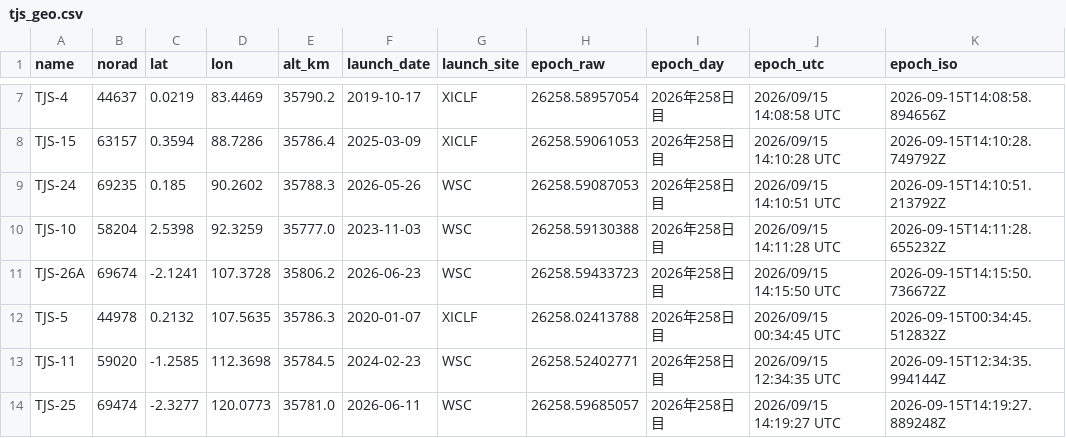
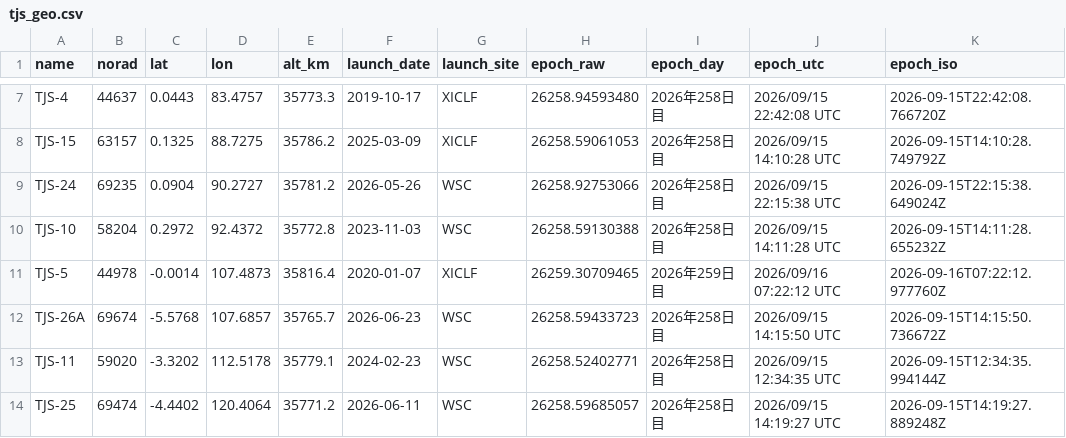
Before and after one commit to butagorilla1182/tjs_geo_control, a CSV file: tjs_geo.csv, drawn as a sheet; only a part is shown, gaps mark what is left out; removed rows and columns are numbered as before the commit, all else as after; the diff covers the shown part only; the diff names each change by its address in the sheet, - before the commit and + after, or states it on an @@ line.

```diff
--- a/tjs_geo.csv
+++ b/tjs_geo.csv
-C7 (lat): 0.0219
+C7 (lat): 0.0443
-D7 (lon): 83.4469
+D7 (lon): 83.4757
-E7 (alt_km): 35790.2
+E7 (alt_km): 35773.3
-H7 (epoch_raw): 26258.58957054
+H7 (epoch_raw): 26258.94593480
-J7 (epoch_utc): 2026/09/15 14:08:58 UTC
+J7 (epoch_utc): 2026/09/15 22:42:08 UTC
-K7 (epoch_iso): 2026-09-15T14:08:58.894656Z
+K7 (epoch_iso): 2026-09-15T22:42:08.766720Z
-C8 (lat): 0.3594
+C8 (lat): 0.1325
-D8 (lon): 88.7286
+D8 (lon): 88.7275
-E8 (alt_km): 35786.4
+E8 (alt_km): 35786.2
-C9 (lat): 0.185
+C9 (lat): 0.0904
-D9 (lon): 90.2602
+D9 (lon): 90.2727
-E9 (alt_km): 35788.3
+E9 (alt_km): 35781.2
-H9 (epoch_raw): 26258.59087053
+H9 (epoch_raw): 26258.92753066
-J9 (epoch_utc): 2026/09/15 14:10:51 UTC
+J9 (epoch_utc): 2026/09/15 22:15:38 UTC
-K9 (epoch_iso): 2026-09-15T14:10:51.213792Z
+K9 (epoch_iso): 2026-09-15T22:15:38.649024Z
-C10 (lat): 2.5398
+C10 (lat): 0.2972
-D10 (lon): 92.3259
+D10 (lon): 92.4372
-E10 (alt_km): 35777.0
+E10 (alt_km): 35772.8
+row 11: TJS-5 | 44978 | -0.0014 | 107.4873 | 35816.4 | 2020-01-07 | XICLF | 26259.30709465 | 2026年259日目 | 2026/09/16 07:22:12 UTC | 2026-09-16T07:22:12.977760Z
-C12 (lat): -2.1241
+C12 (lat): -5.5768
-D12 (lon): 107.3728
+D12 (lon): 107.6857
-E12 (alt_km): 35806.2
+E12 (alt_km): 35765.7
-row 12: TJS-5 | 44978 | 0.2132 | 107.5635 | 35786.3 | 2020-01-07 | XICLF | 26258.02413788 | 2026年258日目 | 2026/09/15 00:34:45 UTC | 2026-09-15T00:34:45.512832Z
-C13 (lat): -1.2585
+C13 (lat): -3.3202
-D13 (lon): 112.3698
+D13 (lon): 112.5178
-E13 (alt_km): 35784.5
+E13 (alt_km): 35779.1
-C14 (lat): -2.3277
+C14 (lat): -4.4402
-D14 (lon): 120.0773
+D14 (lon): 120.4064
-E14 (alt_km): 35781.0
+E14 (alt_km): 35771.2
```
Also changed, not shown: 70 edited cells elsewhere in this file, 6 other files.
